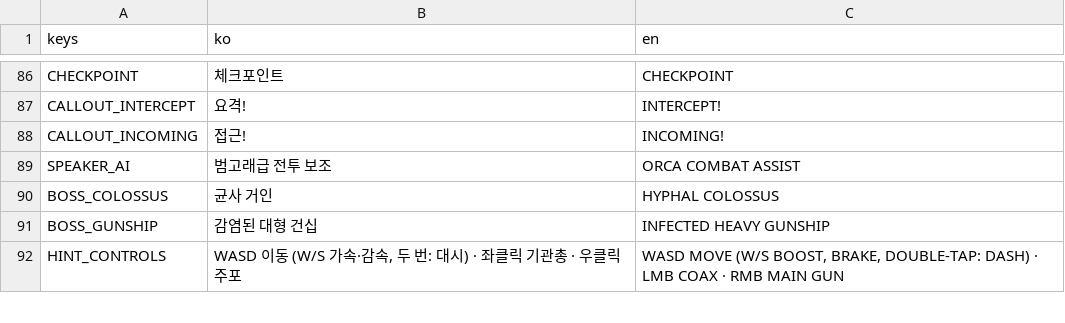
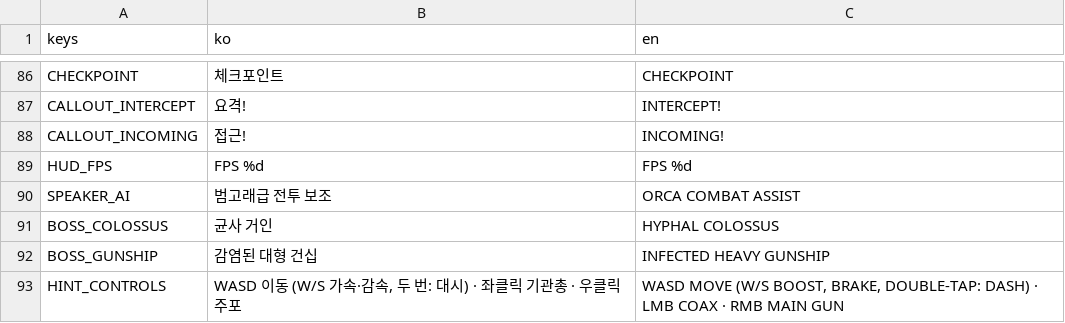
Before and after one commit to scarf005/orca-class, a CSV file: i18n/strings.csv, drawn as a sheet; only a part is shown, gaps mark what is left out.

```diff
--- a/i18n/strings.csv
+++ b/i18n/strings.csv
@@ -88,2 +88,3 @@ CALLOUT_INTERCEPT,요격!,INTERCEPT!
 CALLOUT_INCOMING,접근!,INCOMING!
+HUD_FPS,FPS %d,FPS %d
 SPEAKER_AI,범고래급 전투 보조,ORCA COMBAT ASSIST
```
Also changed, not shown: 12 other files.
